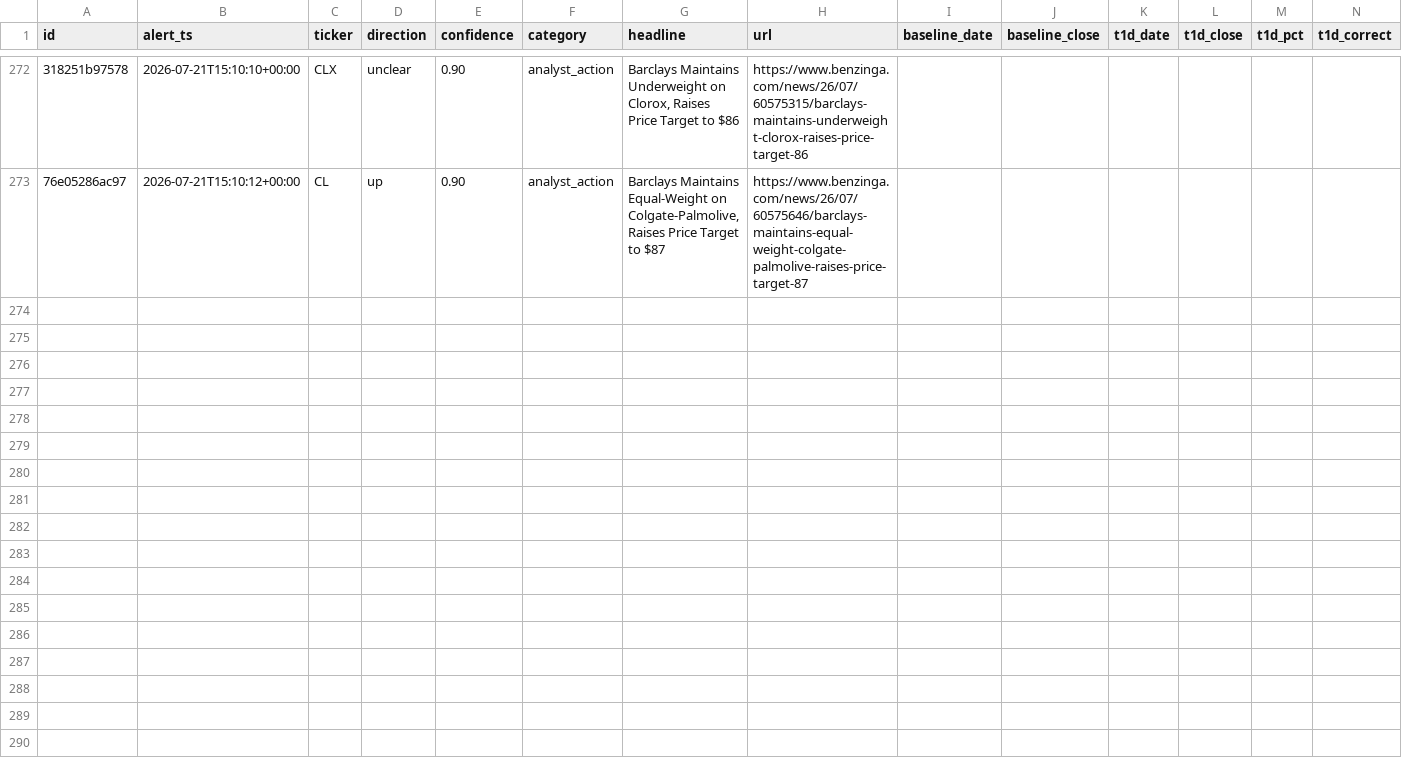
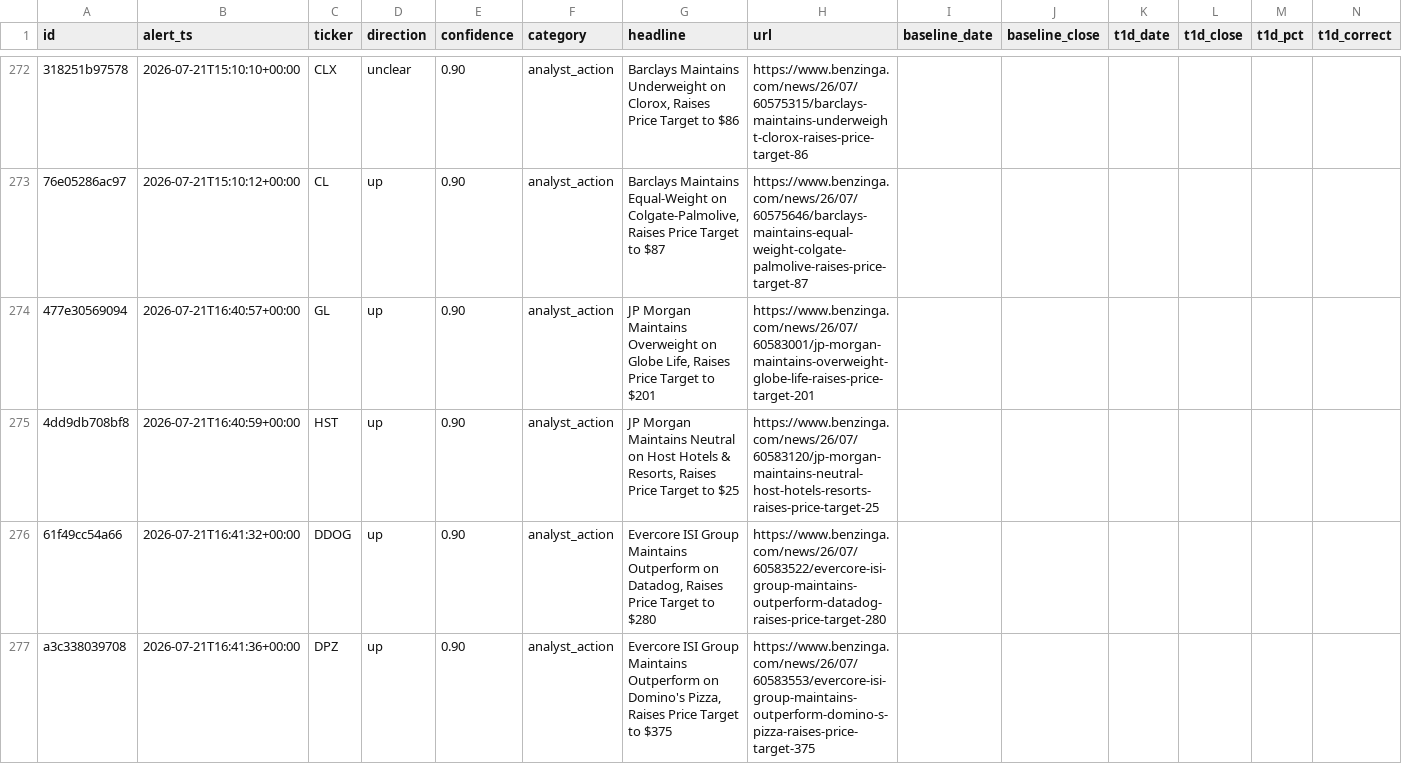
Before and after one commit to vansh-joshi1/News-Bot, a CSV file: data/alerts.csv, drawn as a sheet; only a part is shown, gaps mark what is left out; rows hold the shown columns only; the diff covers the shown part only; the diff names each change by its address in the sheet, - before the commit and + after, or states it on an @@ line.

```diff
--- a/data/alerts.csv
+++ b/data/alerts.csv
+row 274: 477e30569094 | 2026-07-21T16:40:57+00:00 | GL | up | 0.90 | analyst_action | JP Morgan Maintains Overweight on Globe Life, Raises Price Target to $201 | https://www.benzinga.com/news/26/07/60583001/jp-morgan-maintains-overweight-globe-life-raises-price-target-201
+row 275: 4dd9db708bf8 | 2026-07-21T16:40:59+00:00 | HST | up | 0.90 | analyst_action | JP Morgan Maintains Neutral on Host Hotels & Resorts, Raises Price Target to $25 | https://www.benzinga.com/news/26/07/60583120/jp-morgan-maintains-neutral-host-hotels-resorts-raises-price-target-25
+row 276: 61f49cc54a66 | 2026-07-21T16:41:32+00:00 | DDOG | up | 0.90 | analyst_action | Evercore ISI Group Maintains Outperform on Datadog, Raises Price Target to $280 | https://www.benzinga.com/news/26/07/60583522/evercore-isi-group-maintains-outperform-datadog-raises-price-target-280
+row 277: a3c338039708 | 2026-07-21T16:41:36+00:00 | DPZ | up | 0.90 | analyst_action | Evercore ISI Group Maintains Outperform on Domino's Pizza, Raises Price Target to $375 | https://www.benzinga.com/news/26/07/60583553/evercore-isi-group-maintains-outperform-domino-s-pizza-raises-price-target-375
```
Also changed, not shown: 3 added rows elsewhere in this file, 2 other files.
